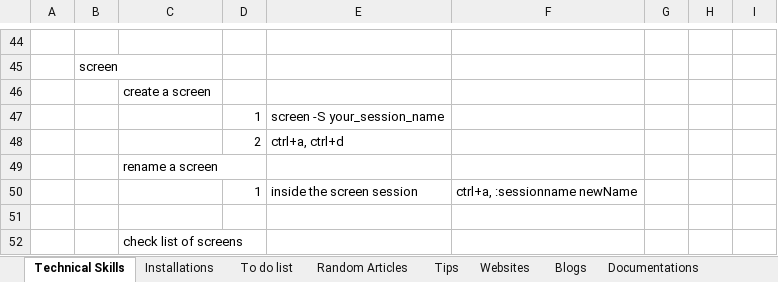
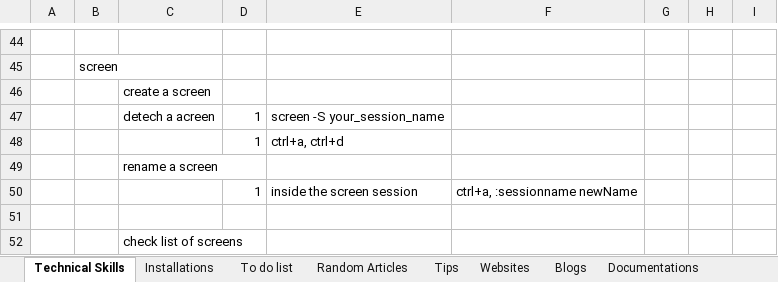
Before and after one commit to XiaozhanYang/technical-tips, an Excel workbook: Technical Tips.xlsx, sheet Technical Skills, drawn as a sheet; only a part is shown, gaps mark what is left out; values as stored, in another font and other column widths than the file's, no borders; the diff names each change by its address in the sheet, - before the commit and + after, or states it on an @@ line.

```diff
--- a/Technical Tips.xlsx (sheet Technical Skills)
+++ b/Technical Tips.xlsx (sheet Technical Skills)
-C47: (empty)
+C47: detech a acreen
-D48: 2
+D48: 1
```
